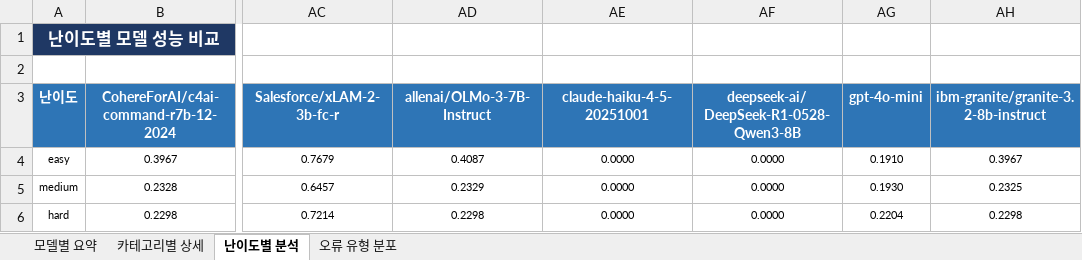
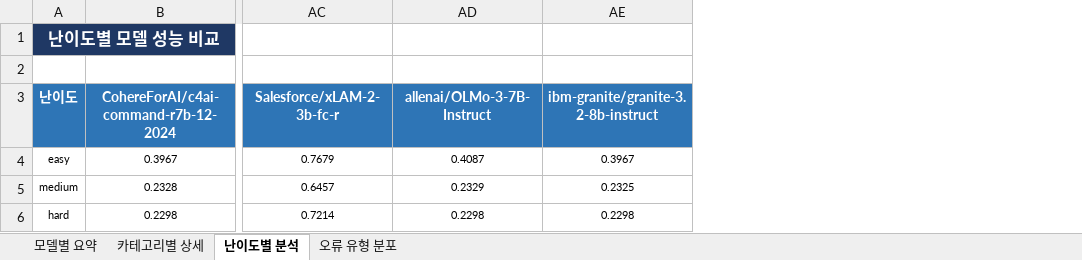
Before and after one commit to sklim84/STAR-Bench, an Excel workbook: tables/comparison_kr.xlsx, sheet 난이도별 분석, drawn as a sheet; only a part is shown, gaps mark what is left out; values as stored, in another font and other column widths than the file's, no borders; the diff names each change by its address in the sheet, - before the commit and + after, or states it on an @@ line.

Commit message:
feat: 3개 모델 제외 (gpt-4o-mini, claude-haiku, DeepSeek-R1) + README 작성
- 비정상 실험 모델 3개 제거 (54→51개 모델)
- tab:overall 하위 5개 갱신
- comparison xlsx 재생성
- figure 재생성 (51개 모델 기준)
- _paper/README.md: 논문 소개 문서 작성

```diff
--- a/tables/comparison_kr.xlsx (sheet 난이도별 분석)
+++ b/tables/comparison_kr.xlsx (sheet 난이도별 분석)
-column AE (claude-haiku-4-5-20251001), rows 4-6: all 0.0000
-column AF, rows 3-6: deepseek-ai/DeepSeek-R1-0528-Qwen3-8B | 0.0000 | 0.0000 | 0.0000
-column AG (gpt-4o-mini), rows 4-6: 0.1910 | 0.1930 | 0.2204
```
Also changed, not shown: sheet 모델별 요약, sheet 오류 유형 분포, sheet 카테고리별 상세, tables/comparison_en.xlsx, 1 other file.
